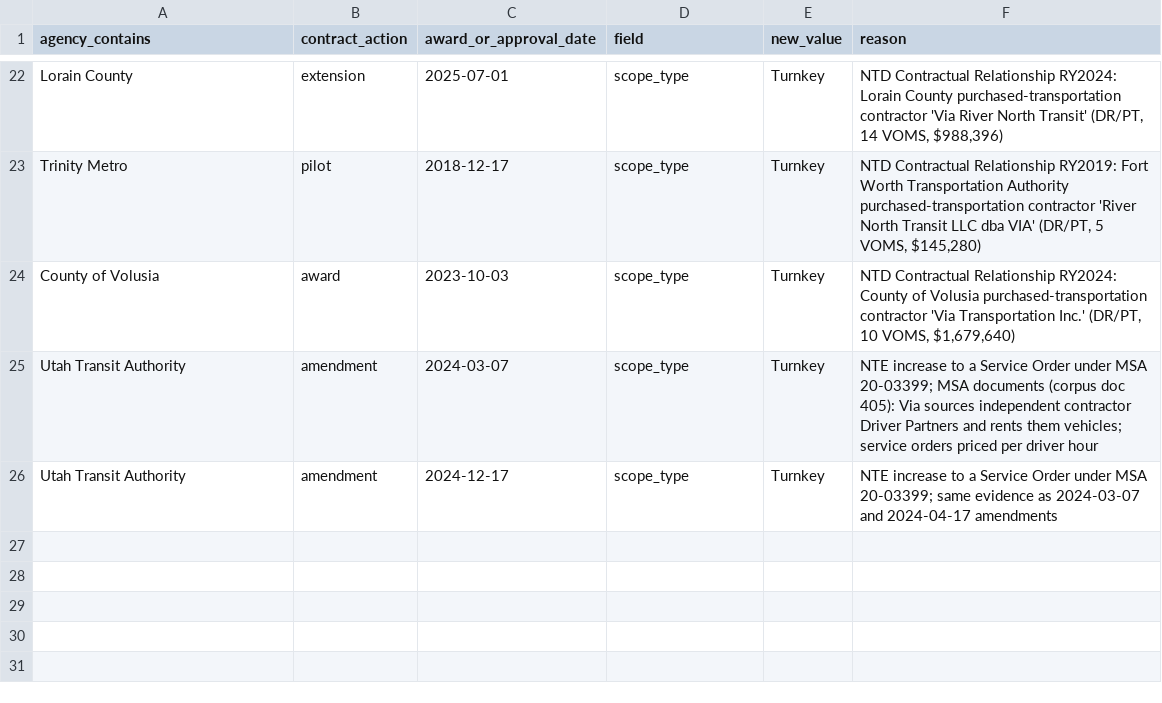
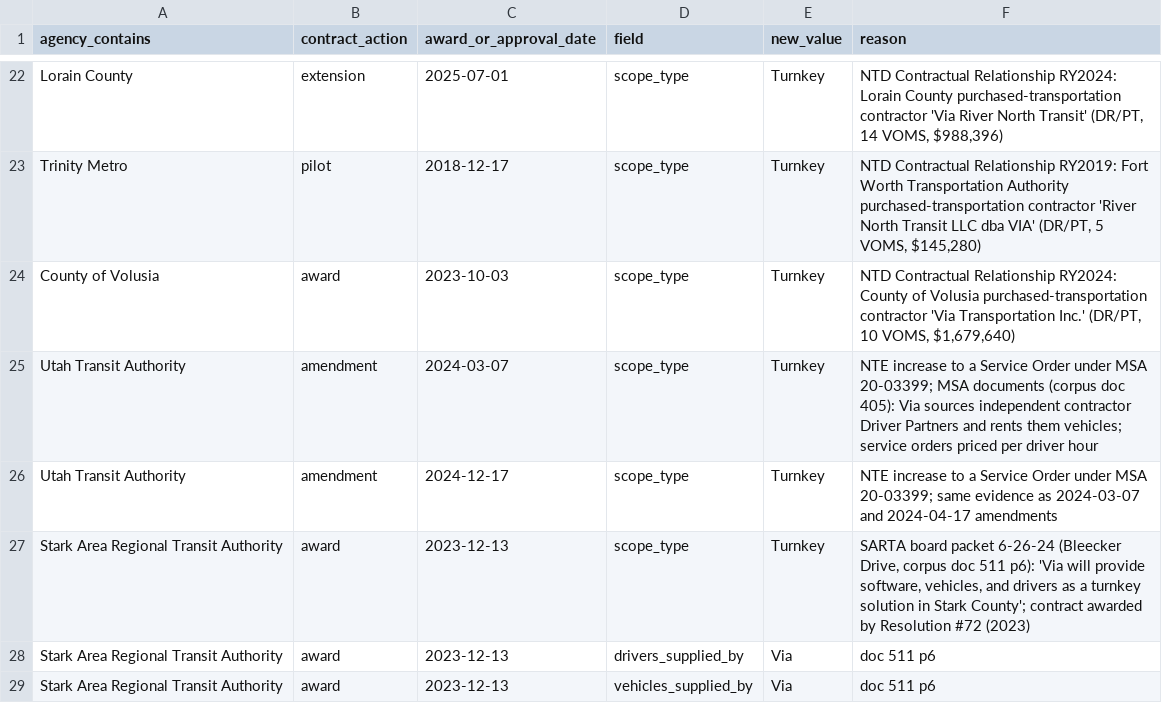
Before and after one commit to potpotman123/via-research, a CSV file: shards/_corrections.csv, drawn as a sheet; only a part is shown, gaps mark what is left out; the diff names each change by its address in the sheet, - before the commit and + after, or states it on an @@ line.

```diff
--- a/shards/_corrections.csv
+++ b/shards/_corrections.csv
+row 27: Stark Area Regional Transit Authority | award | 2023-12-13 | scope_type | Turnkey | SARTA board packet 6-26-24 (Bleecker Drive, corpus doc 511 p6): 'Via will provide software, vehicles, and drivers as a turnkey solution in Stark County'; contract awarded by Resolution #72 (2023)
+row 28: Stark Area Regional Transit Authority | award | 2023-12-13 | drivers_supplied_by | Via | doc 511 p6
+row 29: Stark Area Regional Transit Authority | award | 2023-12-13 | vehicles_supplied_by | Via | doc 511 p6
```
Also changed, not shown: out/qa_flags.csv, out/via_contract_census.csv, 3 other files.
